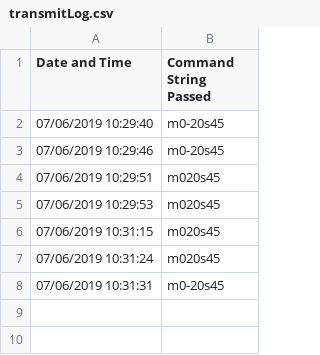
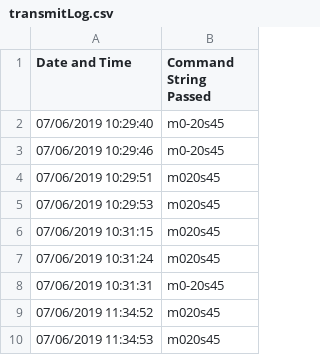
Before and after one commit to makerspacequb/roboticArm, a CSV file: http_api/public/transmitLog.csv, drawn as a sheet; the diff names each change by its address in the sheet, - before the commit and + after, or states it on an @@ line.

```diff
--- a/http_api/public/transmitLog.csv
+++ b/http_api/public/transmitLog.csv
+row 9: 07/06/2019 11:34:52 | m020s45
+row 10: 07/06/2019 11:34:53 | m020s45
```
Also changed, not shown: 2 other files.
